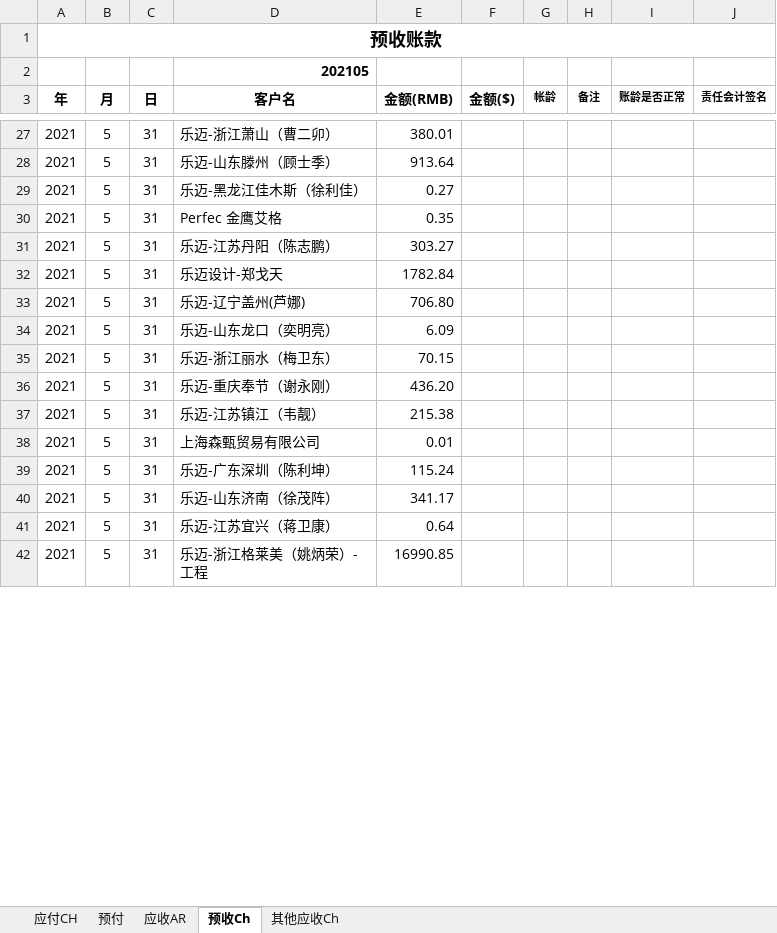
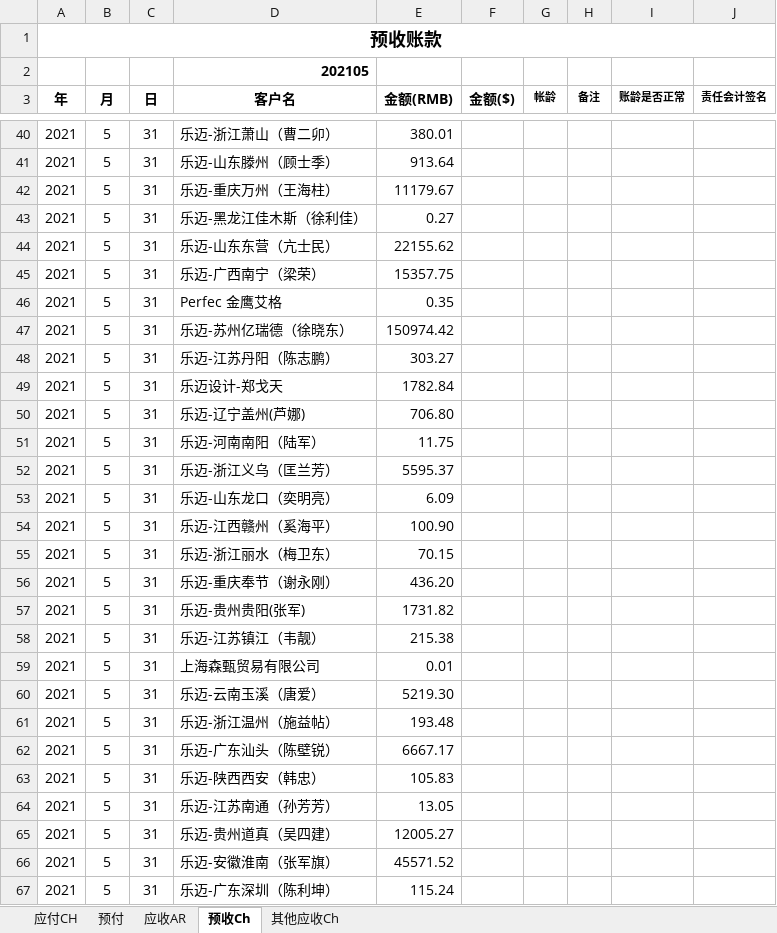
Before and after one commit to 1250646049/ERP_SERVER, an Excel workbook: public/content/乐迈往来表--202105.xlsx, sheet 预收Ch, drawn as a sheet; only a part is shown, gaps mark what is left out; the shorter side is filled out with more unchanged rows; values as stored, in another font and other column widths than the file's, no borders; the diff covers the shown part only; the diff names each change by its address in the sheet, - before the commit and + after, or states it on an @@ line.

```diff
--- a/public/content/乐迈往来表--202105.xlsx (sheet 预收Ch)
+++ b/public/content/乐迈往来表--202105.xlsx (sheet 预收Ch)
@@ row 100 moved to row 42: 2021 @@
+row 44: 2021 | 5 | 31 | 乐迈-山东东营（亢士民） | 22155.62
+row 45: 2021 | 5 | 31 | 乐迈-广西南宁（梁荣） | 15357.75
+row 47: 2021 | 5 | 31 | 乐迈-苏州亿瑞德（徐晓东） | 150974.42
@@ row 104 moved to row 51: 2021 @@
+row 52: 2021 | 5 | 31 | 乐迈-浙江义乌（匡兰芳） | 5595.37
@@ row 111 moved to row 54: 2021 @@
+row 57: 2021 | 5 | 31 | 乐迈-贵州贵阳(张军) | 1731.82
+row 60: 2021 | 5 | 31 | 乐迈-云南玉溪（唐爱） | 5219.30
@@ row 114 moved to row 61: 2021 @@
+row 62: 2021 | 5 | 31 | 乐迈-广东汕头（陈壁锐） | 6667.17
+row 63: 2021 | 5 | 31 | 乐迈-陕西西安（韩忠） | 105.83
+row 64: 2021 | 5 | 31 | 乐迈-江苏南通（孙芳芳） | 13.05
+row 65: 2021 | 5 | 31 | 乐迈-贵州道真（吴四建） | 12005.27
+row 66: 2021 | 5 | 31 | 乐迈-安徽淮南（张军旗） | 45571.52
```
Also changed, not shown: 53 added rows, 62 removed rows, 24 moved rows and 9 edited cells elsewhere in this sheet, sheet 应收AR, sheet 预付, sheet 其他应收Ch, sheet 应付CH, 14 other files.
